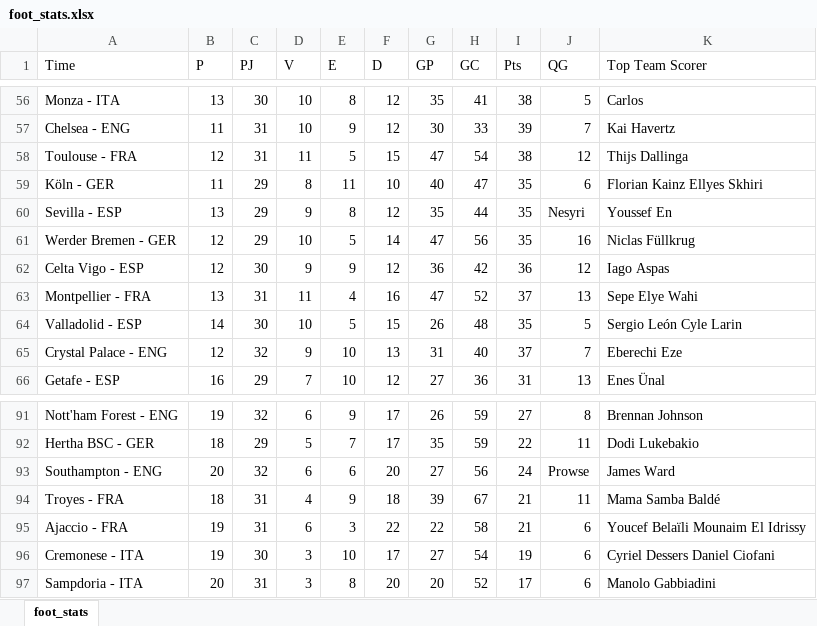
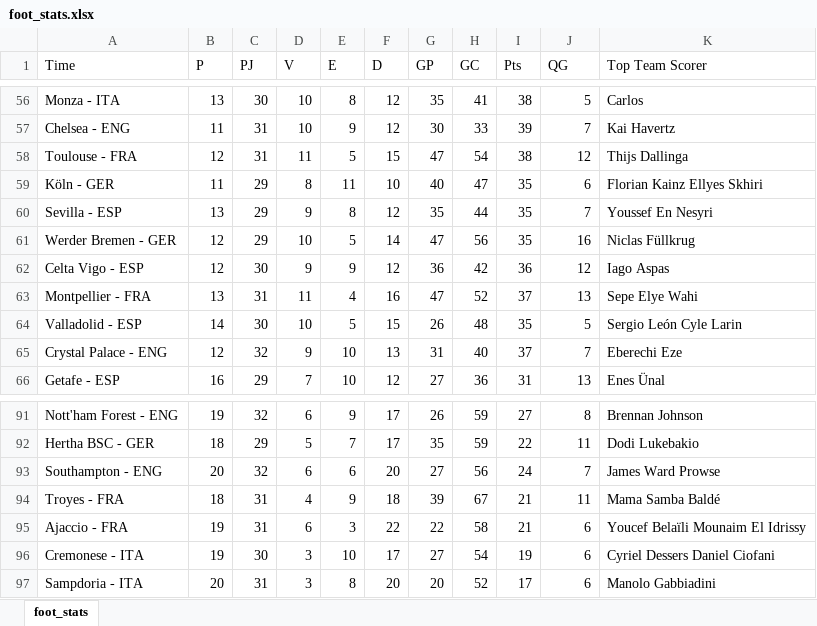
Before and after one commit to brunofernandocandido/football_stats, an Excel workbook: archive/foot_stats.xlsx, sheet foot_stats, drawn as a sheet; only a part is shown, gaps mark what is left out; values as stored, in another font and other column widths than the file's, no borders; the diff names each change by its address in the sheet, - before the commit and + after, or states it on an @@ line.

Commit message:
Add files via upload

```diff
--- a/archive/foot_stats.xlsx (sheet foot_stats)
+++ b/archive/foot_stats.xlsx (sheet foot_stats)
-J60 (QG): Nesyri
+J60 (QG): 7
-K60 (Top Team Scorer): Youssef En
+K60 (Top Team Scorer): Youssef En Nesyri
-J93 (QG): Prowse
+J93 (QG): 7
-K93 (Top Team Scorer): James Ward
+K93 (Top Team Scorer): James Ward Prowse
```
